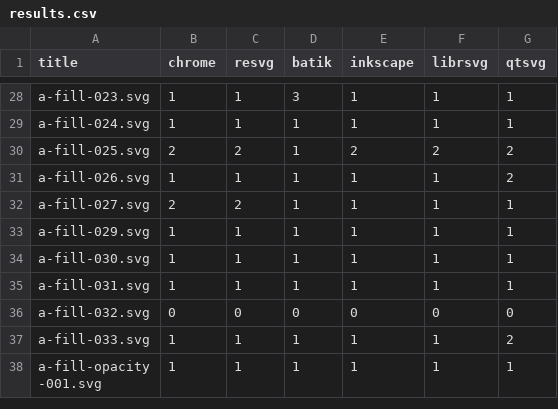
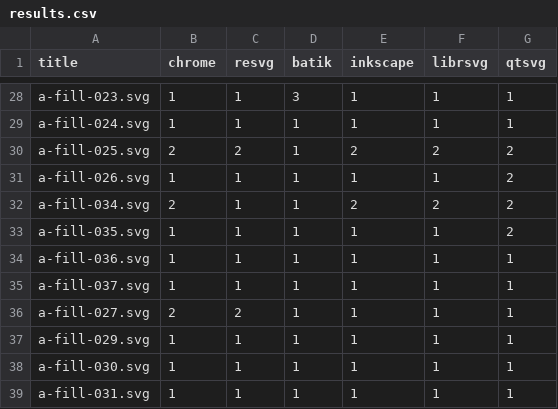
Before and after one commit to RazrFalcon/resvg-test-suite, a CSV file: results.csv, drawn as a sheet; only a part is shown, gaps mark what is left out; the shorter side is filled out with more unchanged rows.

Commit message:
Added new `fill` attribute tests.

```diff
--- a/results.csv
+++ b/results.csv
@@ -31,2 +31,6 @@ a-fill-025.svg,2,2,1,2,2,2
 a-fill-026.svg,1,1,1,1,1,2
+a-fill-034.svg,2,1,1,2,2,2
+a-fill-035.svg,1,1,1,1,1,2
+a-fill-036.svg,1,1,1,1,1,1
+a-fill-037.svg,1,1,1,1,1,1
 a-fill-027.svg,2,2,1,1,1,1
```
Also changed, not shown: 8 other files.
